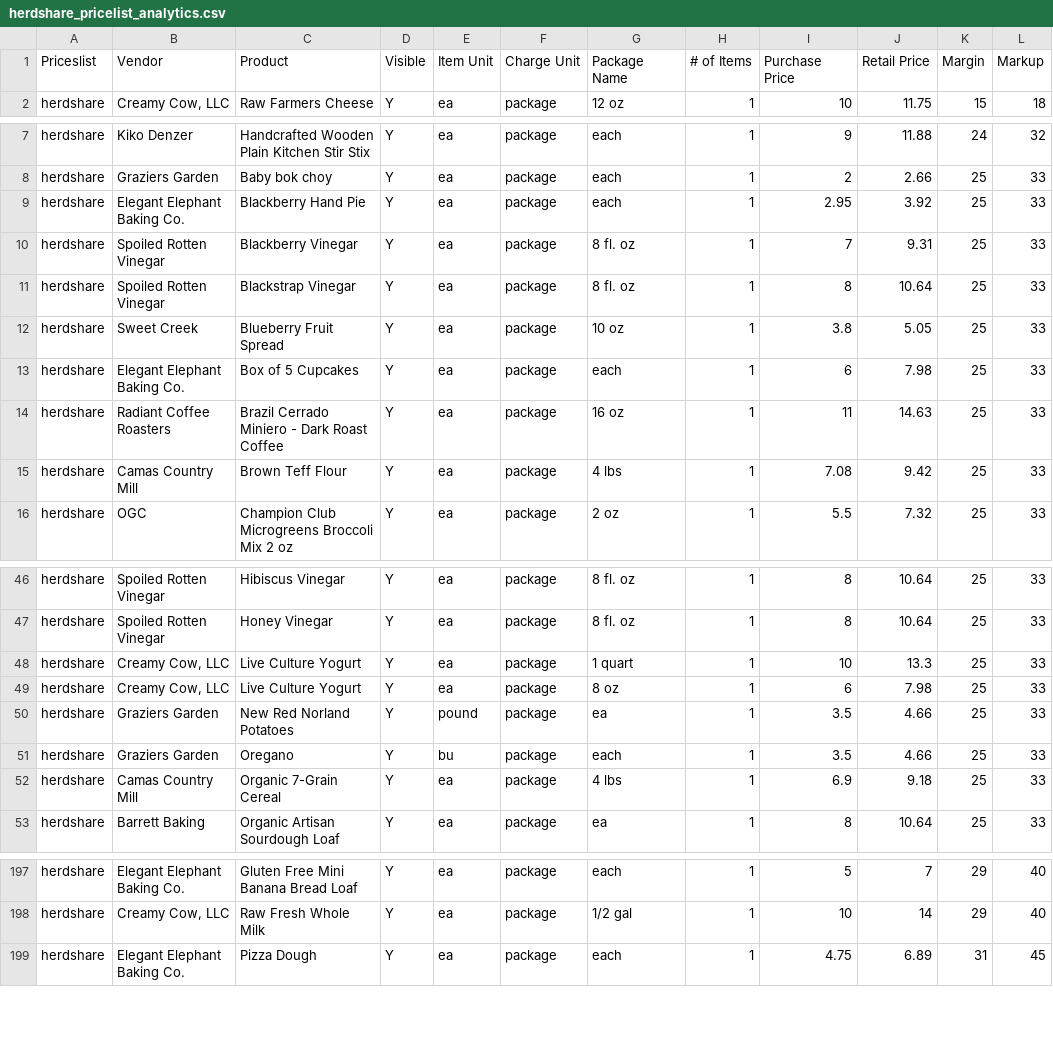
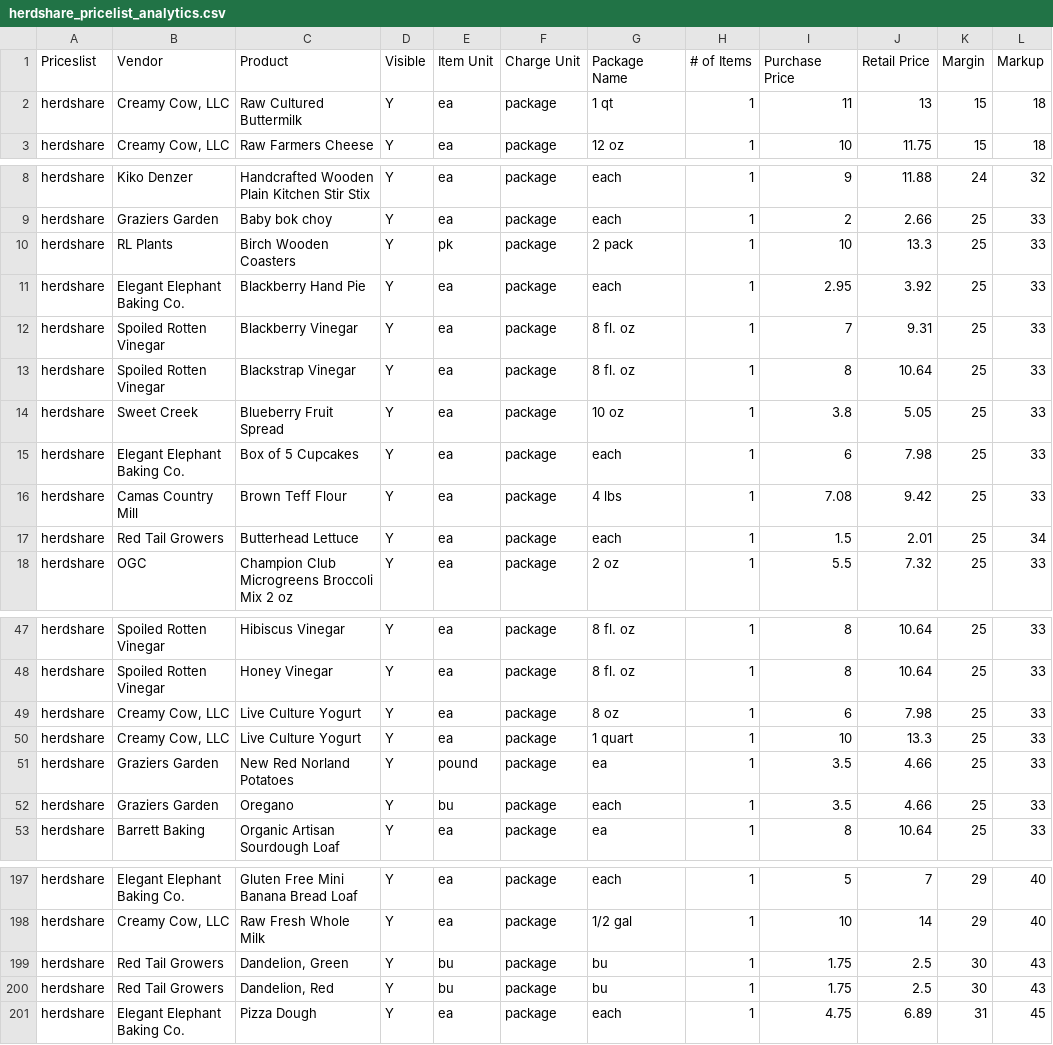
Before and after one commit to required777/TD-Testing-ffcsa_scripts, a CSV file: localline/data/herdshare_pricelist_analytics.csv, drawn as a sheet; only a part is shown, gaps mark what is left out; the diff covers the shown part only.

Commit message:
Update data files

```diff
--- a/localline/data/herdshare_pricelist_analytics.csv
+++ b/localline/data/herdshare_pricelist_analytics.csv
@@ -1,2 +1,3 @@
 Priceslist,Vendor,Product,Visible,Item Unit,Charge Unit,Package Name,# of Items,Purchase Price,Retail Price,Margin,Markup
+herdshare,"Creamy Cow, LLC",Raw Cultured Buttermilk,Y,ea,package,1 qt,1,11,13,15,18
 herdshare,"Creamy Cow, LLC",Raw Farmers Cheese,Y,ea,package,12 oz,1,10,11.75,15,18
@@ -8,2 +9,3 @@ herdshare,Kiko Denzer,Handcrafted Wooden Plain Kitchen Stir Stix,Y,ea,package,ea
 herdshare,Graziers Garden,Baby bok choy,Y,ea,package,each,1,2,2.66,25,33
+herdshare,RL Plants,Birch Wooden Coasters,Y,pk,package,2 pack,1,10,13.3,25,33
 herdshare,Elegant Elephant Baking Co.,Blackberry Hand Pie,Y,ea,package,each,1,2.95,3.92,25,33
@@ -13,4 +15,4 @@ herdshare,Sweet Creek,Blueberry Fruit Spread,Y,ea,package,10 oz,1,3.8,5.05,25,33
 herdshare,Elegant Elephant Baking Co.,Box of 5 Cupcakes,Y,ea,package,each,1,6,7.98,25,33
-herdshare,Radiant Coffee Roasters,Brazil Cerrado Miniero - Dark Roast Coffee,Y,ea,package,16 oz,1,11,14.63,25,33
 herdshare,Camas Country Mill,Brown Teff Flour,Y,ea,package,4 lbs,1,7.08,9.42,25,33
+herdshare,Red Tail Growers,Butterhead Lettuce,Y,ea,package,each,1,1.5,2.01,25,34
 herdshare,OGC,Champion Club Microgreens Broccoli Mix 2 oz,Y,ea,package,2 oz,1,5.5,7.32,25,33
@@ -47,7 +48,6 @@ herdshare,Spoiled Rotten Vinegar,Hibiscus Vinegar,Y,ea,package,8 fl. oz,1,8,10.6
 herdshare,Spoiled Rotten Vinegar,Honey Vinegar,Y,ea,package,8 fl. oz,1,8,10.64,25,33
+herdshare,"Creamy Cow, LLC",Live Culture Yogurt,Y,ea,package,8 oz,1,6,7.98,25,33
 herdshare,"Creamy Cow, LLC",Live Culture Yogurt,Y,ea,package,1 quart,1,10,13.3,25,33
-herdshare,"Creamy Cow, LLC",Live Culture Yogurt,Y,ea,package,8 oz,1,6,7.98,25,33
 herdshare,Graziers Garden,New Red Norland Potatoes,Y,pound,package,ea,1,3.5,4.66,25,33
 herdshare,Graziers Garden,Oregano,Y,bu,package,each,1,3.5,4.66,25,33
-herdshare,Camas Country Mill,Organic 7-Grain Cereal,Y,ea,package,4 lbs,1,6.9,9.18,25,33
 herdshare,Barrett Baking,Organic Artisan Sourdough Loaf,Y,ea,package,ea,1,8,10.64,25,33
@@ -198,2 +198,4 @@ herdshare,Elegant Elephant Baking Co.,Gluten Free Mini Banana Bread Loaf,Y,ea,pa
 herdshare,"Creamy Cow, LLC",Raw Fresh Whole Milk,Y,ea,package,1/2 gal,1,10,14,29,40
+herdshare,Red Tail Growers,"Dandelion, Green",Y,bu,package,bu,1,1.75,2.5,30,43
+herdshare,Red Tail Growers,"Dandelion, Red",Y,bu,package,bu,1,1.75,2.5,30,43
 herdshare,Elegant Elephant Baking Co.,Pizza Dough,Y,ea,package,each,1,4.75,6.89,31,45
```
Also changed, not shown: 1 removed row, 4 moved rows and 6 edited cells elsewhere in this file, localline/data/guest_pricelist_analytics.csv, localline/data/members_pricelist_analytics.csv.
